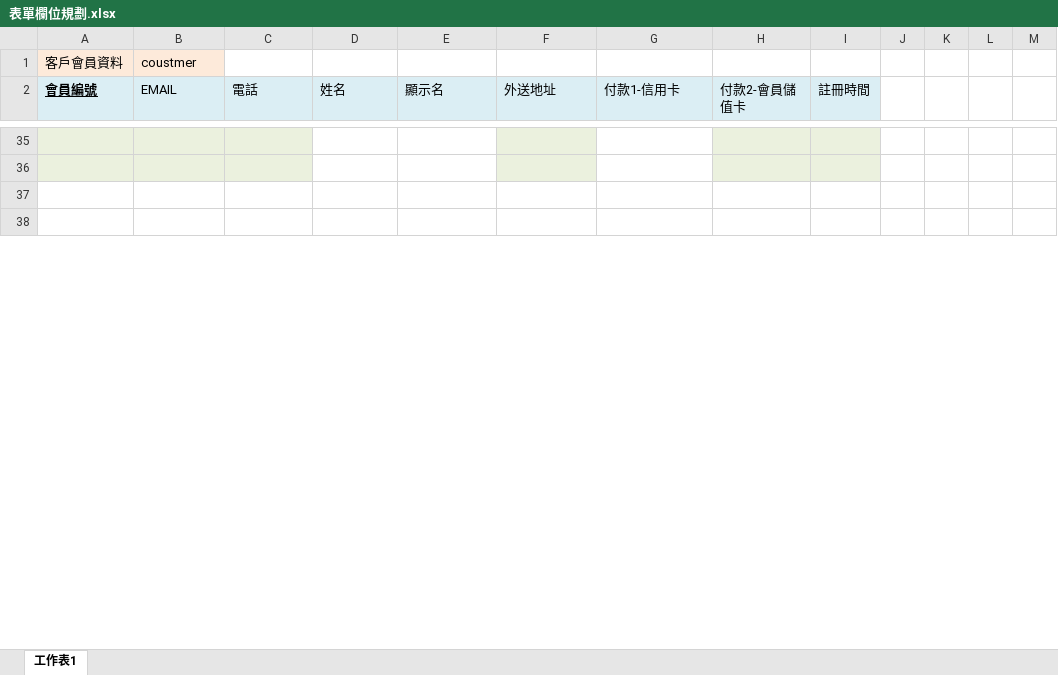
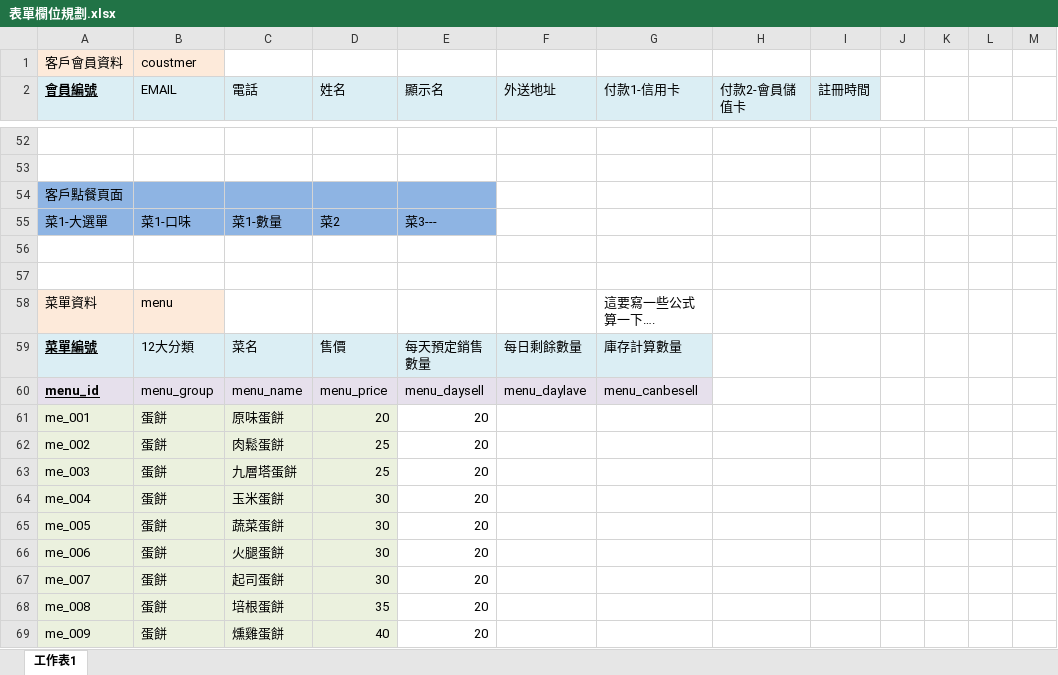
Before and after one commit to MrBearTW/NKNU_webapp, an Excel workbook: project/表單欄位規劃.xlsx, sheet 工作表1, drawn as a sheet; only a part is shown, gaps mark what is left out; values as stored, in another font and other column widths than the file's, no borders; addresses are those after the commit; the diff covers the shown part only; the diff names each change by its address in the sheet, - before the commit and + after, or states it on an @@ line.

```diff
--- a/project/表單欄位規劃.xlsx (sheet 工作表1)
+++ b/project/表單欄位規劃.xlsx (sheet 工作表1)
-A52:C53 fill: #EBF1DE
+A52:C53 fill: none
-F52:F53 fill: #EBF1DE
+F52:F53 fill: none
-H52:I53 fill: #EBF1DE
+H52:I53 fill: none
+row 58: 菜單資料 | menu |  |  |  |  | 這要寫一些公式算一下….
+row 59: 菜單編號 | 12大分類 | 菜名 | 售價 | 每天預定銷售數量 | 每日剩餘數量 | 庫存計算數量
+row 60: menu_id | menu_group | menu_name | menu_price | menu_daysell | menu_daylave | menu_canbesell
+row 61: me_001 | 蛋餅 | 原味蛋餅 | 20 | 20
+row 62: me_002 | 蛋餅 | 肉鬆蛋餅 | 25 | 20
+row 63: me_003 | 蛋餅 | 九層塔蛋餅 | 25 | 20
+row 64: me_004 | 蛋餅 | 玉米蛋餅 | 30 | 20
+row 65: me_005 | 蛋餅 | 蔬菜蛋餅 | 30 | 20
+row 66: me_006 | 蛋餅 | 火腿蛋餅 | 30 | 20
+row 67: me_007 | 蛋餅 | 起司蛋餅 | 30 | 20
+row 68: me_008 | 蛋餅 | 培根蛋餅 | 35 | 20
+row 69: me_009 | 蛋餅 | 燻雞蛋餅 | 40 | 20
```
Also changed, not shown: 209 added rows, 211 removed rows, 1 moved row, 10 edited cells and cell formats elsewhere in this sheet, project/食材成本.xlsx, 3 other files.
